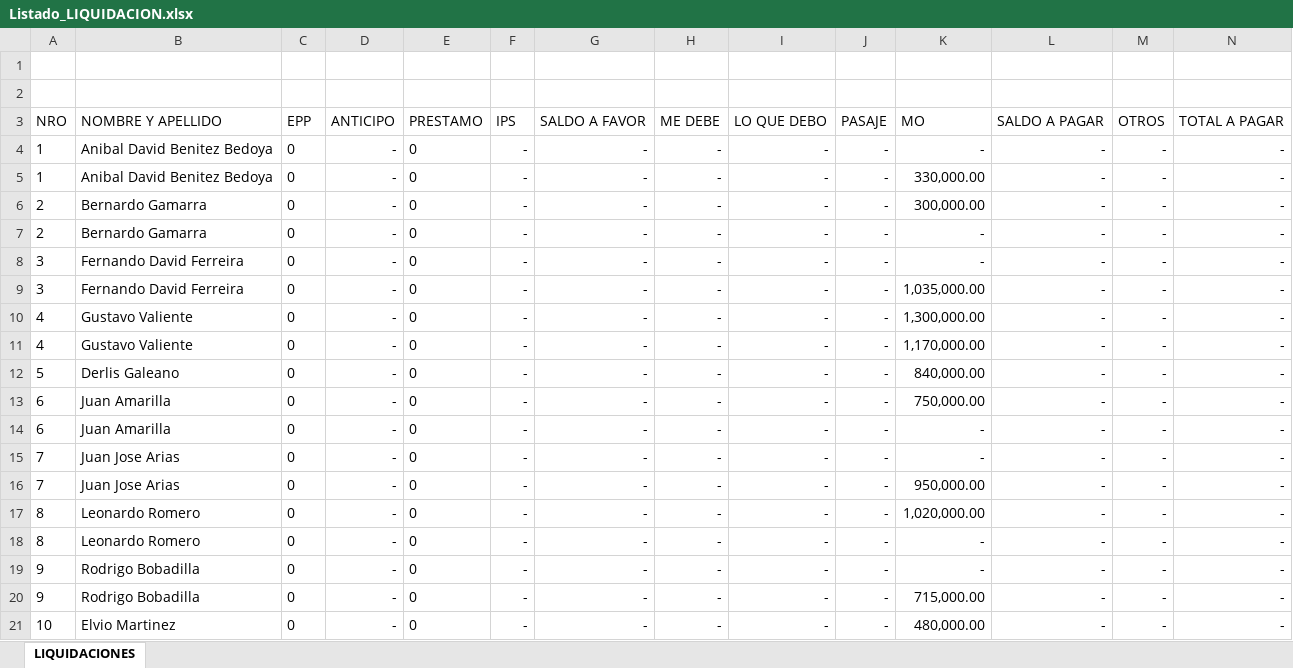
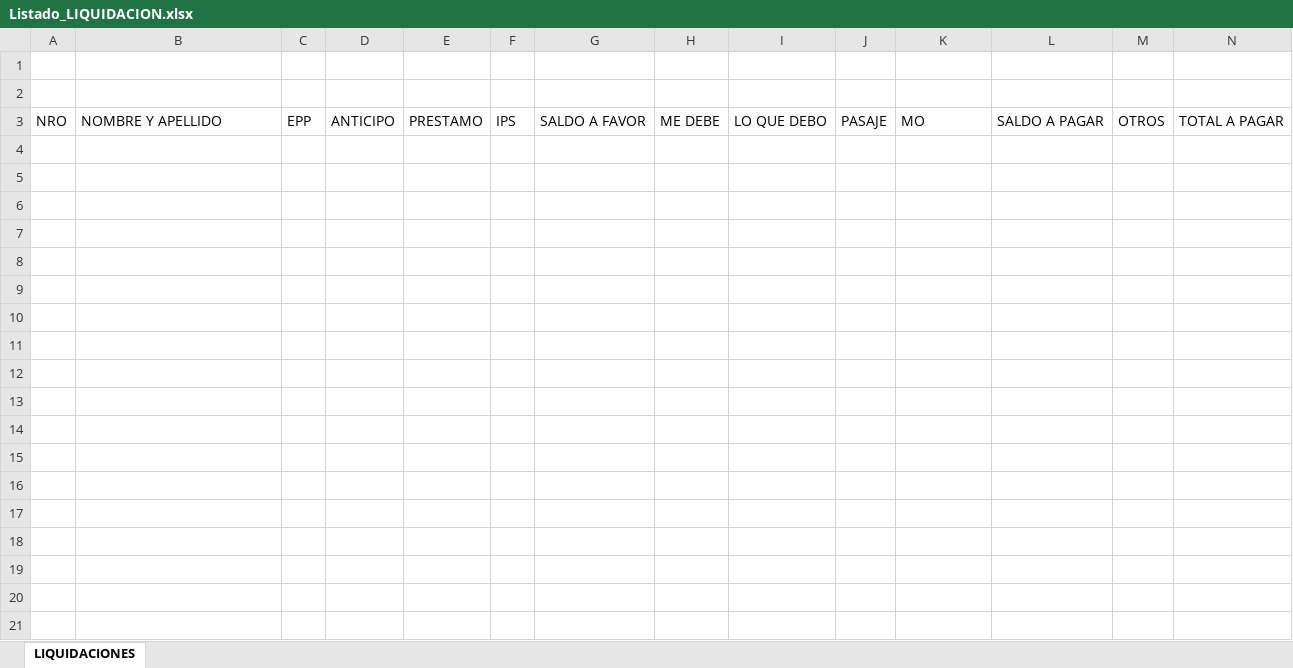
Before and after one commit to loviedo/asispro_crm, an Excel workbook: Listado_LIQUIDACION.xlsx, sheet LIQUIDACIONES, drawn as a sheet; only a part is shown; values as stored, in another font and other column widths than the file's, no borders; the diff covers the shown part only; the diff names each change by its address in the sheet, - before the commit and + after, or states it on an @@ line.

Commit message:
20190602
cambios en liquidaciones

```diff
--- a/Listado_LIQUIDACION.xlsx (sheet LIQUIDACIONES)
+++ b/Listado_LIQUIDACION.xlsx (sheet LIQUIDACIONES)
-row 4: 1 | Anibal David Benitez Bedoya | 0 | - | 0 | - | - | - | - | - | - | - | - | -
-row 5: 1 | Anibal David Benitez Bedoya | 0 | - | 0 | - | - | - | - | - | 330,000.00 | - | - | -
-row 6: 2 | Bernardo Gamarra | 0 | - | 0 | - | - | - | - | - | 300,000.00 | - | - | -
-row 7: 2 | Bernardo Gamarra | 0 | - | 0 | - | - | - | - | - | - | - | - | -
-row 8: 3 | Fernando David Ferreira | 0 | - | 0 | - | - | - | - | - | - | - | - | -
-row 9: 3 | Fernando David Ferreira | 0 | - | 0 | - | - | - | - | - | 1,035,000.00 | - | - | -
-row 10: 4 | Gustavo Valiente | 0 | - | 0 | - | - | - | - | - | 1,300,000.00 | - | - | -
-row 11: 4 | Gustavo Valiente | 0 | - | 0 | - | - | - | - | - | 1,170,000.00 | - | - | -
-row 12: 5 | Derlis Galeano | 0 | - | 0 | - | - | - | - | - | 840,000.00 | - | - | -
-row 13: 6 | Juan Amarilla | 0 | - | 0 | - | - | - | - | - | 750,000.00 | - | - | -
-row 14: 6 | Juan Amarilla | 0 | - | 0 | - | - | - | - | - | - | - | - | -
-row 15: 7 | Juan Jose Arias | 0 | - | 0 | - | - | - | - | - | - | - | - | -
-row 16: 7 | Juan Jose Arias | 0 | - | 0 | - | - | - | - | - | 950,000.00 | - | - | -
-row 17: 8 | Leonardo Romero | 0 | - | 0 | - | - | - | - | - | 1,020,000.00 | - | - | -
-row 18: 8 | Leonardo Romero | 0 | - | 0 | - | - | - | - | - | - | - | - | -
-row 19: 9 | Rodrigo Bobadilla | 0 | - | 0 | - | - | - | - | - | - | - | - | -
-row 20: 9 | Rodrigo Bobadilla | 0 | - | 0 | - | - | - | - | - | 715,000.00 | - | - | -
-row 21: 10 | Elvio Martinez | 0 | - | 0 | - | - | - | - | - | 480,000.00 | - | - | -
```
Also changed, not shown: 12 removed rows elsewhere in this sheet, Listado_MANOOBRA.xlsx, Listado_PLANLABORAL.xlsx, 2 other files.
